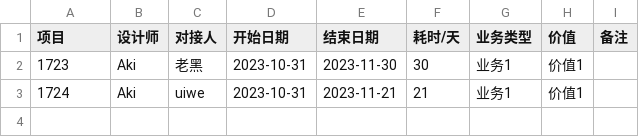
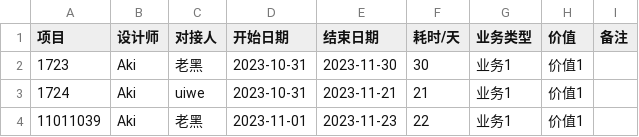
Before and after one commit to ODBLK/MissionPlate, a CSV file: data/ProjectData.csv, drawn as a sheet.

Commit message:
[update]value
更新了业务价值设置部分

```diff
--- a/data/ProjectData.csv
+++ b/data/ProjectData.csv
@@ -3 +3,2 @@
 1724,Aki,uiwe,2023-10-31,2023-11-21,21,业务1,价值1,
+11011039,Aki,老黑,2023-11-01,2023-11-23,22,业务1,价值1,
```
Also changed, not shown: 2 other files.
